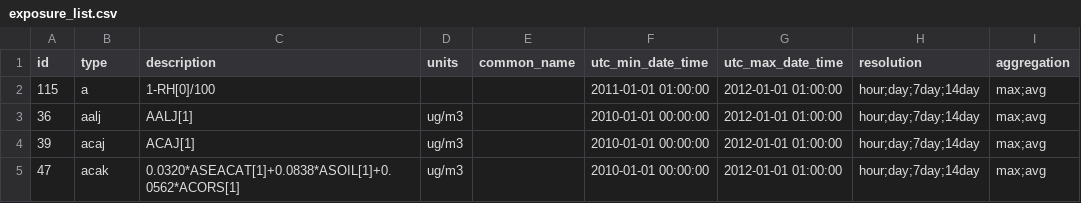
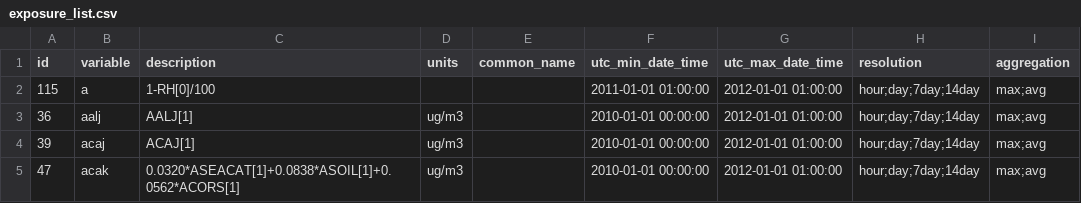
Before and after one commit to RENCI/cmaq-exposure-api, a CSV file: data-sample/data/exposure_list.csv, drawn as a sheet; only a part is shown.

Commit message:
edit: type to variable

```diff
--- a/data-sample/data/exposure_list.csv
+++ b/data-sample/data/exposure_list.csv
@@ -1,2 +1,2 @@
-id,type,description,units,common_name,utc_min_date_time,utc_max_date_time,resolution,aggregation
+id,variable,description,units,common_name,utc_min_date_time,utc_max_date_time,resolution,aggregation
 115,a,1-RH[0]/100,"",,2011-01-01 01:00:00,2012-01-01 01:00:00,hour;day;7day;14day,max;avg
```
Also changed, not shown: 6 other files.
